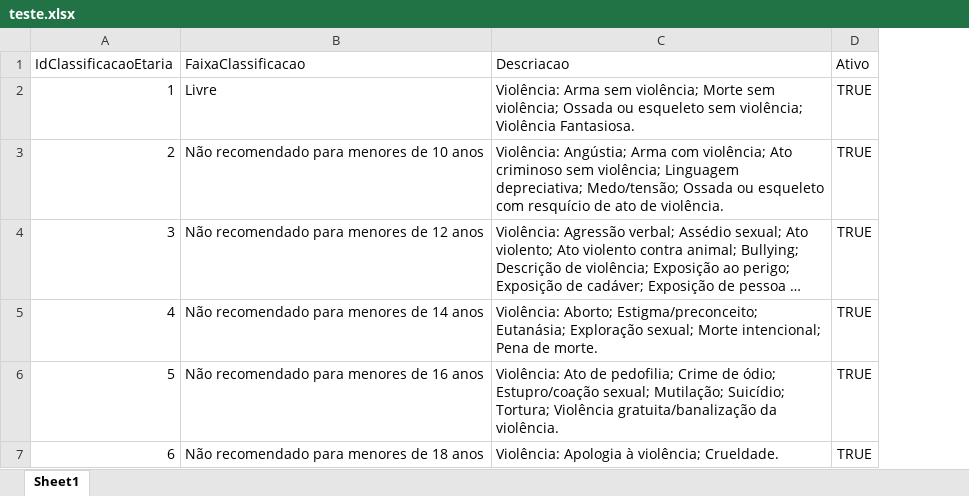
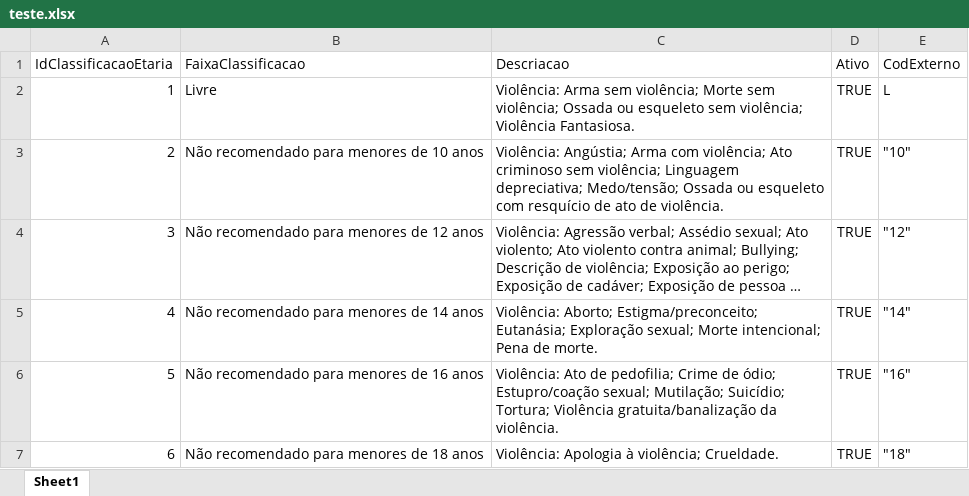
Before and after one commit to momanfrin/EtlDadosNetflix, an Excel workbook: dadosExcel/teste.xlsx, sheet Sheet1, drawn as a sheet; long unchanged cells end in …; values as stored, in another font and other column widths than the file's, no borders; the diff names each change by its address in the sheet, - before the commit and + after, or states it on an @@ line.

```diff
--- a/dadosExcel/teste.xlsx (sheet Sheet1)
+++ b/dadosExcel/teste.xlsx (sheet Sheet1)
+column E (CodExterno), rows 2-7: L | "10" | "12" | "14" | "16" | "18"
```
Also changed, not shown: 8 other files.
